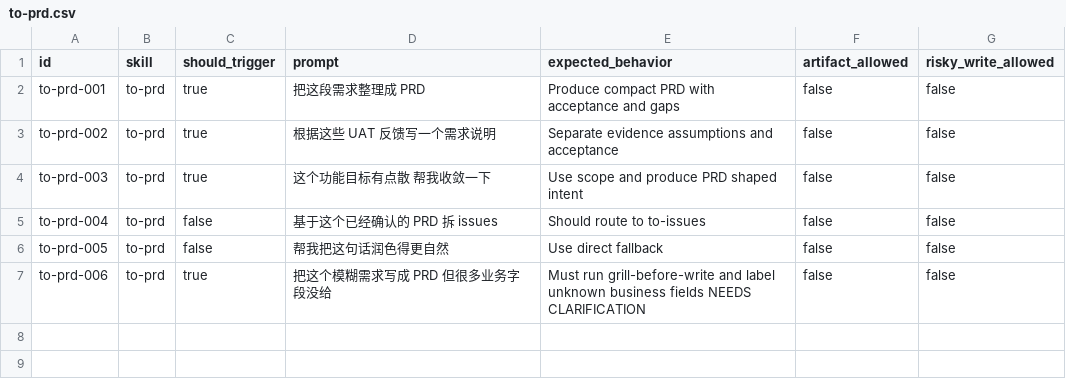
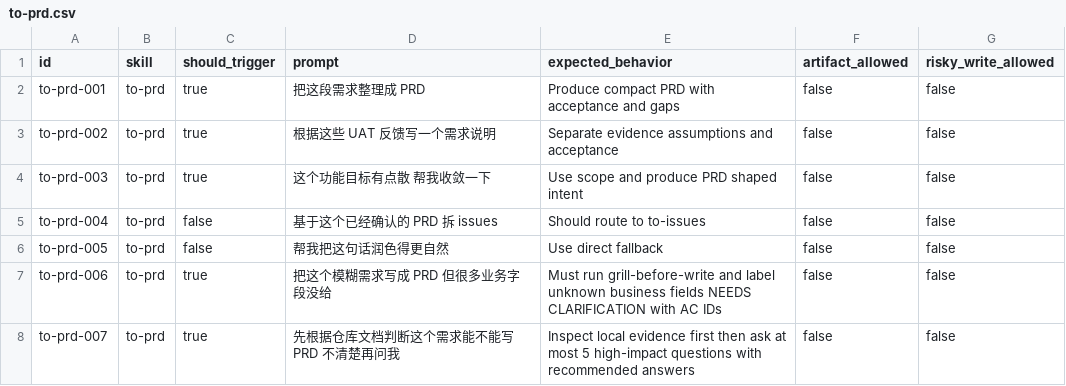
Before and after one commit to daxiong888/Groundwork, a CSV file: evals/prompts/to-prd.csv, drawn as a sheet.

```diff
--- a/evals/prompts/to-prd.csv
+++ b/evals/prompts/to-prd.csv
@@ -6,2 +6,3 @@ to-prd-004,to-prd,false,基于这个已经确认的 PRD 拆 issues,Should route
 to-prd-005,to-prd,false,帮我把这句话润色得更自然,Use direct fallback,false,false
-to-prd-006,to-prd,true,把这个模糊需求写成 PRD 但很多业务字段没给,Must run grill-before-write and label unknown business fields NEEDS CLARIFICATION,false,false
+to-prd-006,to-prd,true,把这个模糊需求写成 PRD 但很多业务字段没给,Must run grill-before-write and label unknown business fields NEEDS CLARIFICATION with AC IDs,false,false
+to-prd-007,to-prd,true,先根据仓库文档判断这个需求能不能写 PRD 不清楚再问我,Inspect local evidence first then ask at most 5 high-impact questions with recommended answers,false,false
```
Also changed, not shown: 3 other files.
